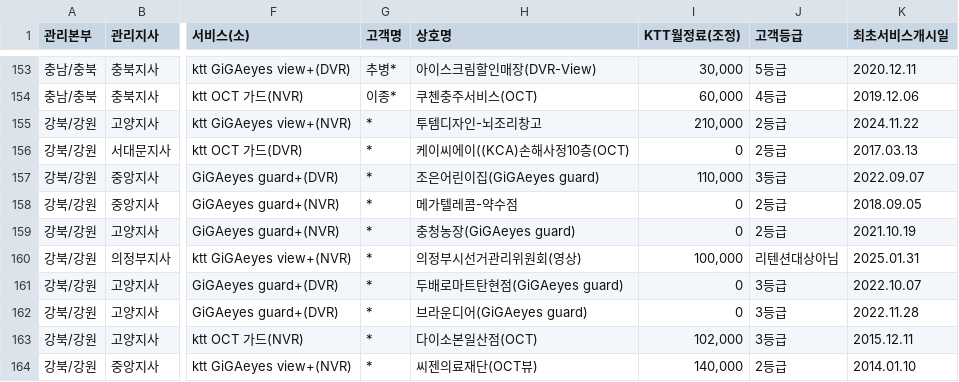
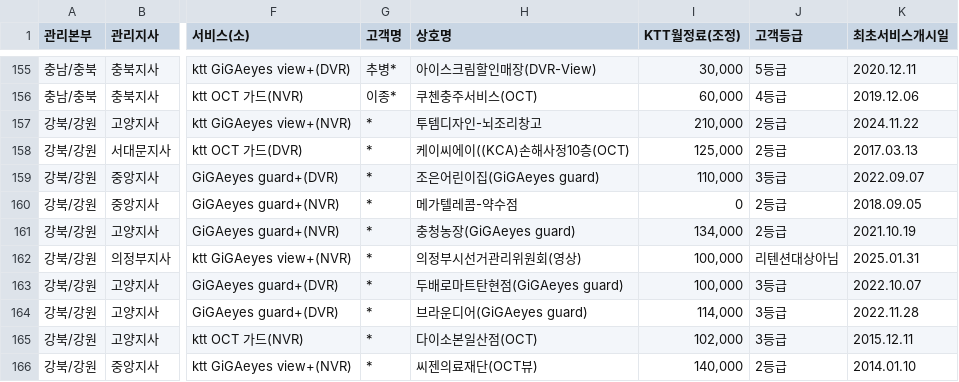
Before and after one commit to bough38-web/retention-dashboard, a CSV file: pipeline.csv, drawn as a sheet; only a part is shown, gaps mark what is left out; addresses are those after the commit; the diff covers the shown part only; the diff names each change by its address in the sheet, - before the commit and + after, or states it on an @@ line.

```diff
--- a/pipeline.csv
+++ b/pipeline.csv
-I158 (KTT월정료(조정)): 0
+I158 (KTT월정료(조정)): 125,000
-I161 (KTT월정료(조정)): 0
+I161 (KTT월정료(조정)): 134,000
-I163 (KTT월정료(조정)): 0
+I163 (KTT월정료(조정)): 100,000
-I164 (KTT월정료(조정)): 0
+I164 (KTT월정료(조정)): 114,000
```
Also changed, not shown: 3 added rows and 25 edited cells elsewhere in this file, voc.csv.
